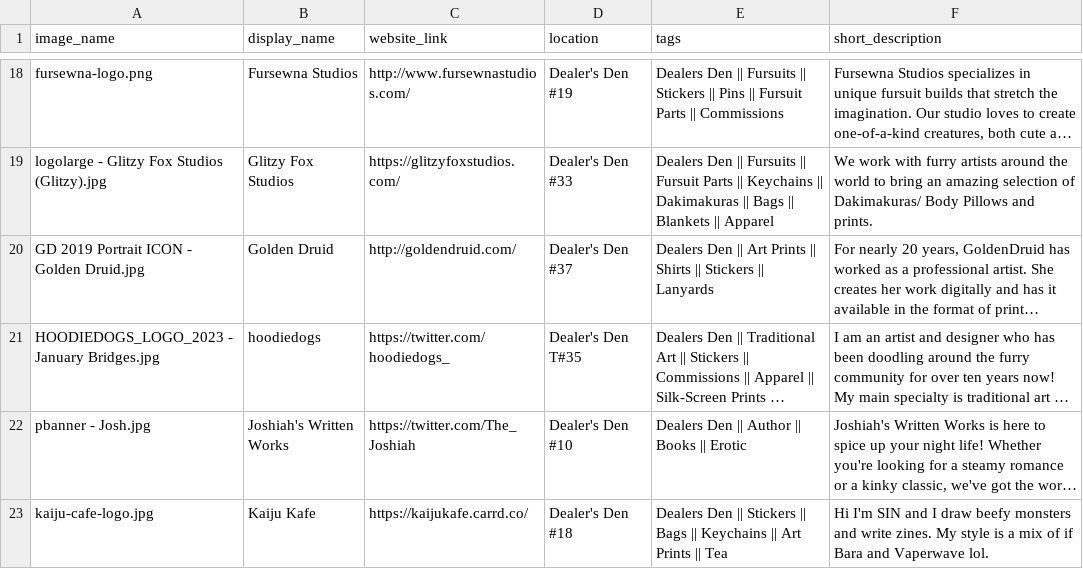
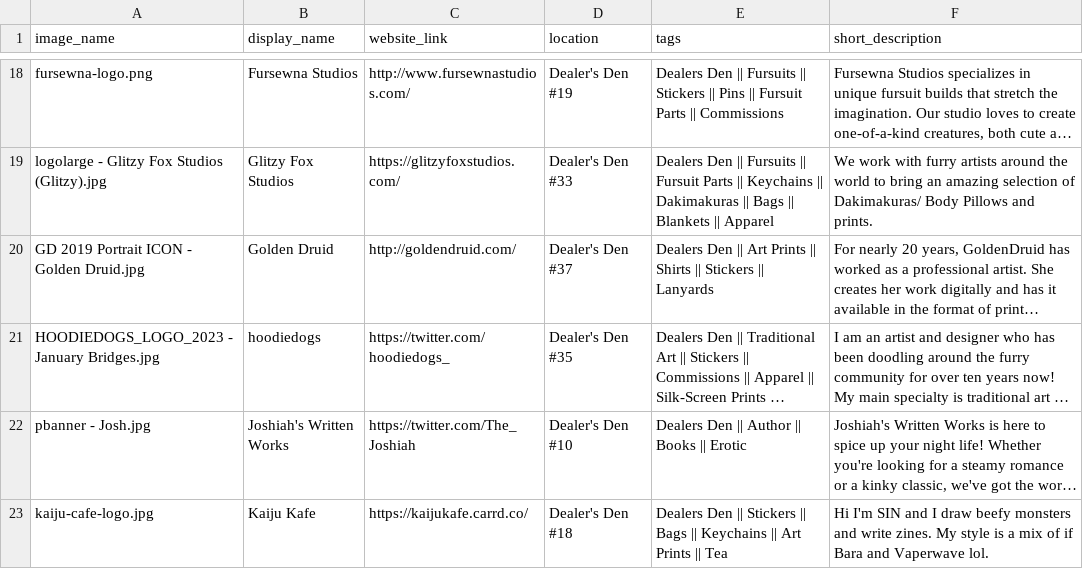
Before and after one commit to FurSquared/dealer-listing-page, a CSV file: data/dealers.csv, drawn as a sheet; only a part is shown, gaps mark what is left out; long unchanged cells end in …; the diff names each change by its address in the sheet, - before the commit and + after, or states it on an @@ line.

```diff
--- a/data/dealers.csv
+++ b/data/dealers.csv
-D21 (location): Dealer's Den T#35
+D21 (location): Dealer's Den #35
```
Also changed, not shown: 7 other files.
